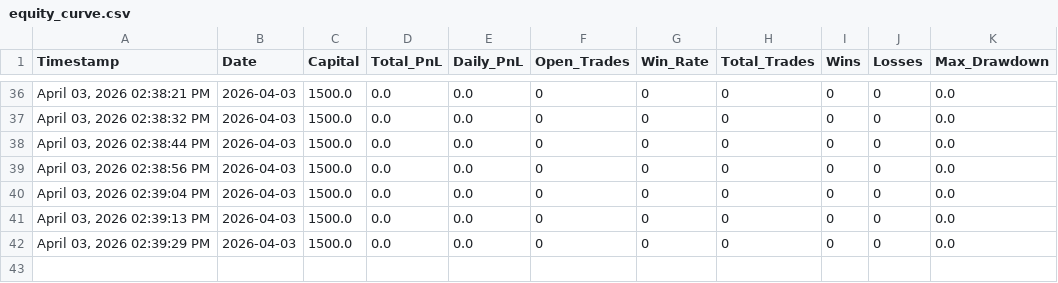
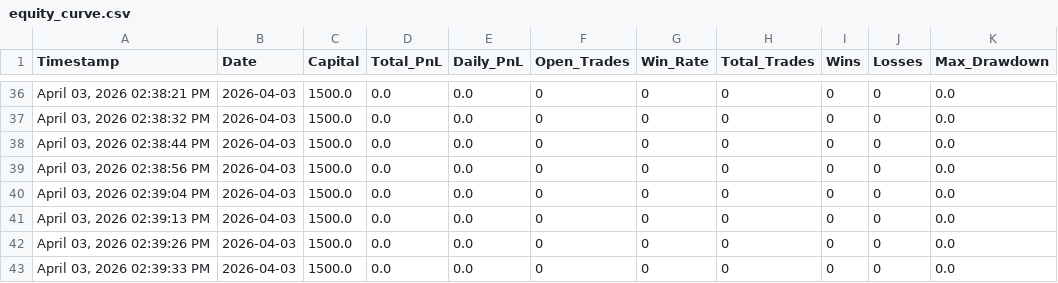
Before and after one commit to iammusicsod/edge-trading-bot, a CSV file: equity_curve.csv, drawn as a sheet; only a part is shown, gaps mark what is left out.

Commit message:
Auto-sync equity_curve.csv from bot

```diff
--- a/equity_curve.csv
+++ b/equity_curve.csv
@@ -41,2 +41,3 @@ Timestamp,Date,Capital,Total_PnL,Daily_PnL,Open_Trades,Win_Rate,Total_Trades,Win
 "April 03, 2026  02:39:13 PM",2026-04-03,1500.0,0.0,0.0,0,0,0,0,0,0.0
-"April 03, 2026  02:39:29 PM",2026-04-03,1500.0,0.0,0.0,0,0,0,0,0,0.0
+"April 03, 2026  02:39:26 PM",2026-04-03,1500.0,0.0,0.0,0,0,0,0,0,0.0
+"April 03, 2026  02:39:33 PM",2026-04-03,1500.0,0.0,0.0,0,0,0,0,0,0.0
```
